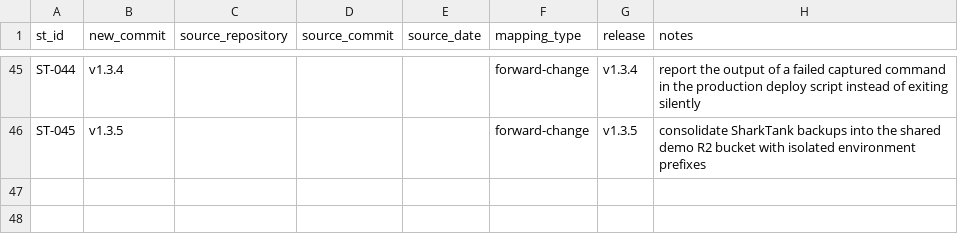
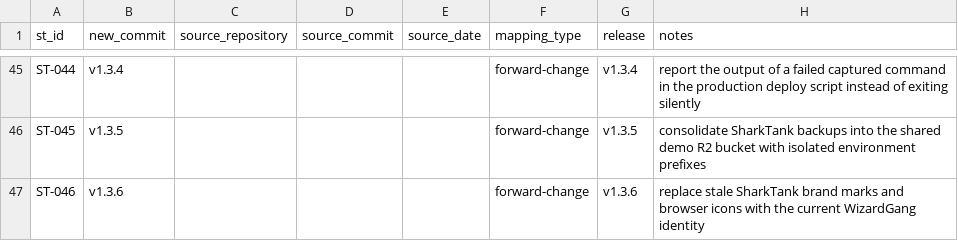
Before and after one commit to Wizard-Gang/SharkTank, a CSV file: docs/history/CHANGE-MAP.csv, drawn as a sheet; only a part is shown, gaps mark what is left out; the diff names each change by its address in the sheet, - before the commit and + after, or states it on an @@ line.

Commit message:
[ST-046] [FEAT] Adopt the current WizardGang brand
Change:
Replace stale evidence-site and game-menu logos with the offset acid and violet squares used by the architecture demo, and align browser icons with the same mark.

Reason:
Use one current WizardGang identity across every active public deployment.

Impact:
SharkTank keeps its product title and mascot artwork while its navigational brand and browser icon now match demo.wizardgang.ai.

Risk:
Low: presentation-only markup and styles change; gameplay, Worker routing, state, and operations controls are unchanged.

Controls:
Preserved the SharkTank product name and retained the shark illustration where it communicates workload content rather than site identity.

Validation:
npm run verify; npm run check:history; npm run check:provenance; git diff --check.

Evidence:
Contract tests bind the header, game menu, logo colors, and favicon to the current WizardGang mark.

Notes:
Release target v1.3.6.

```diff
--- a/docs/history/CHANGE-MAP.csv
+++ b/docs/history/CHANGE-MAP.csv
+row 47: ST-046 | v1.3.6 |  |  |  | forward-change | v1.3.6 | replace stale SharkTank brand marks and browser icons with the current WizardGang identity
```
Also changed, not shown: 6 other files.
